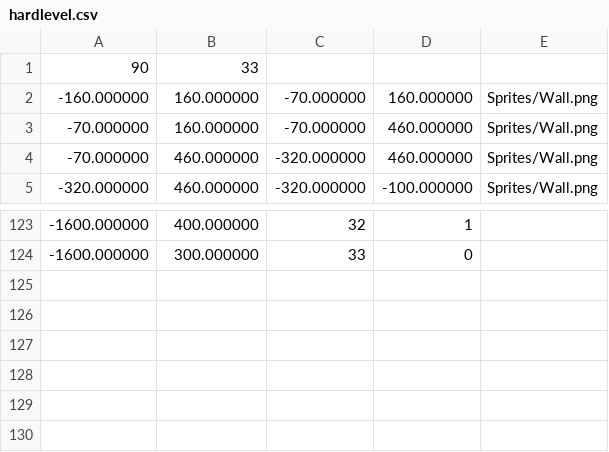
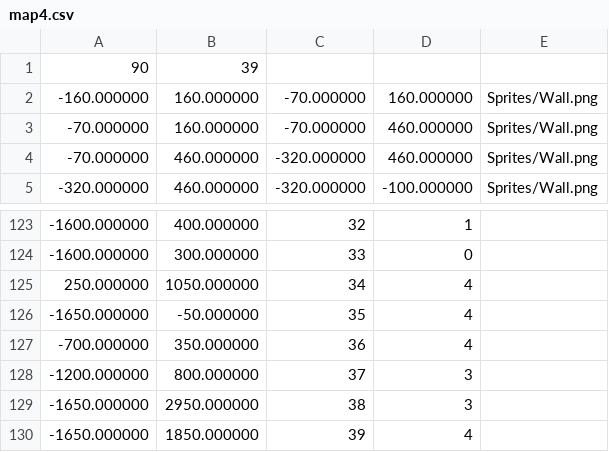
Before and after one commit to Rustoholics-Doom-Clone/Doom-Clone, a CSV file: Maps/map4.csv (was Maps/hardlevel.csv), drawn as a sheet; only a part is shown, gaps mark what is left out.

```diff
--- a/Maps/hardlevel.csv
+++ b/Maps/map4.csv
@@ -1,2 +1,2 @@
-90,33
+90,39
 -160.000000,160.000000,-70.000000,160.000000,Sprites/Wall.png
@@ -124 +124,7 @@
 -1600.000000,300.000000,33,0
+250.000000,1050.000000,34,4
+-1650.000000,-50.000000,35,4
+-700.000000,350.000000,36,4
+-1200.000000,800.000000,37,3
+-1650.000000,2950.000000,38,3
+-1650.000000,1850.000000,39,4
```
Also changed, not shown: 2 other files.
